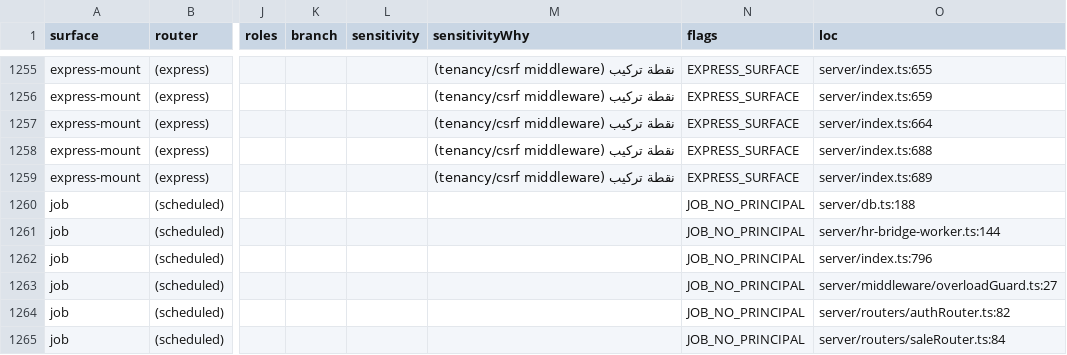
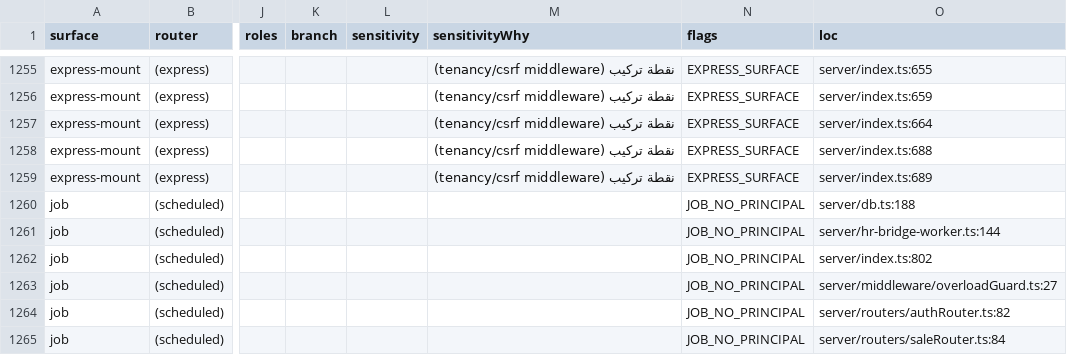
Before and after one commit to ahrrfy/business_management_system, a CSV file: docs/authz/endpoint-inventory.csv, drawn as a sheet; only a part is shown, gaps mark what is left out; the diff covers the shown part only; the diff names each change by its address in the sheet, - before the commit and + after, or states it on an @@ line.

```diff
--- a/docs/authz/endpoint-inventory.csv
+++ b/docs/authz/endpoint-inventory.csv
-O1262 (loc): server/index.ts:796
+O1262 (loc): server/index.ts:802
```
Also changed, not shown: 1 added row and 10 edited cells elsewhere in this file, 50 other files.
